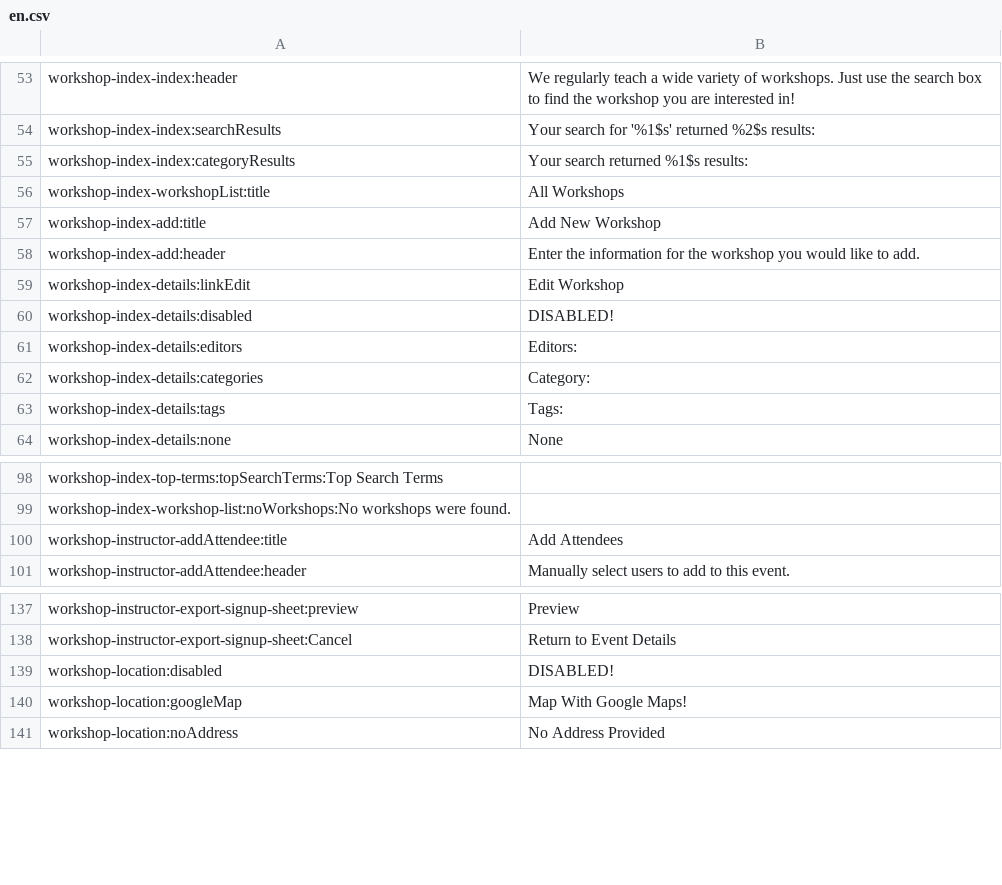
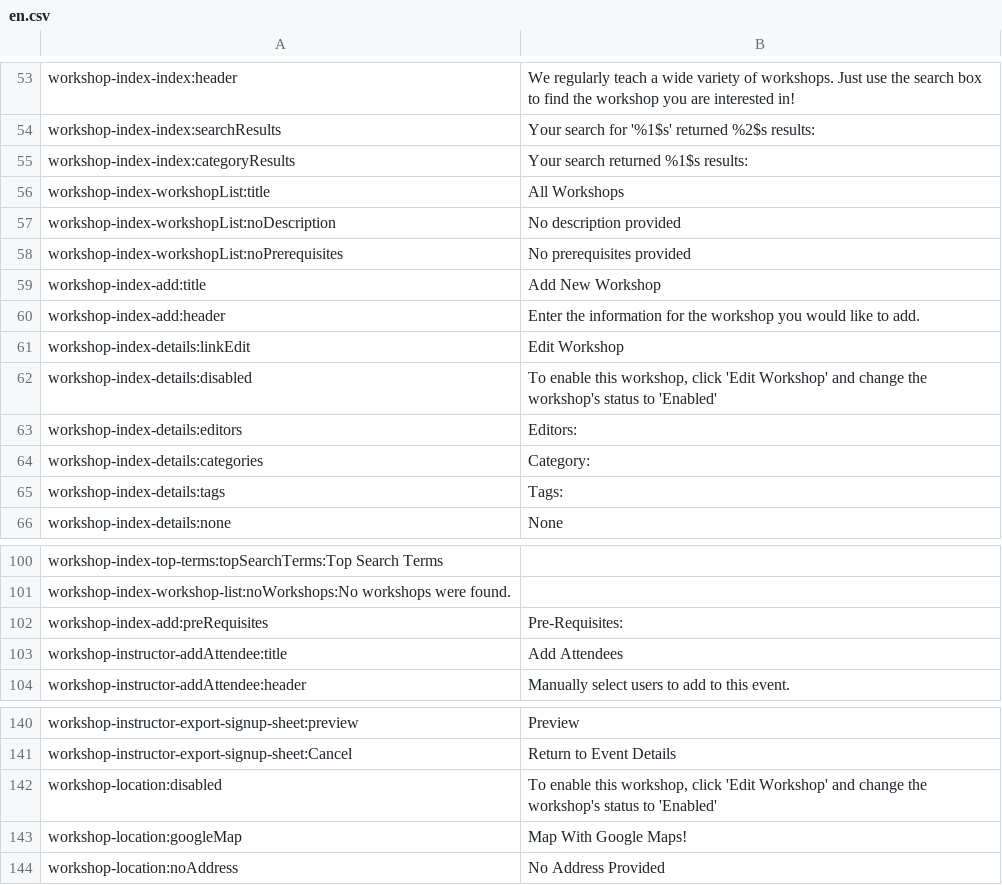
Before and after one commit to ncsuwebdev/classmate, a CSV file: application/languages/en.csv, drawn as a sheet; only a part is shown, gaps mark what is left out.

Commit message:
Enhanced the views for pages displaying all workshops and all locations. Added a trigger to be called when an event ends. Added a trigger to be called when an event fills up.

```diff
--- a/application/languages/en.csv
+++ b/application/languages/en.csv
@@ -56,2 +56,4 @@ workshop-index-index:categoryResults;Your search returned %1$s results:
 workshop-index-workshopList:title;All Workshops
+workshop-index-workshopList:noDescription;No description provided
+workshop-index-workshopList:noPrerequisites;No prerequisites provided
 workshop-index-add:title;Add New Workshop
@@ -59,3 +61,3 @@ workshop-index-add:header;Enter the information for the workshop you would like
 workshop-index-details:linkEdit;Edit Workshop
-workshop-index-details:disabled;DISABLED!
+workshop-index-details:disabled;To enable this workshop, click 'Edit Workshop' and change the workshop's status to 'Enabled'
 workshop-index-details:editors;Editors:
@@ -99,2 +101,3 @@ workshop-index-top-terms:topSearchTerms:Top Search Terms
 workshop-index-workshop-list:noWorkshops:No workshops were found.
+workshop-index-add:preRequisites;Pre-Requisites:
 workshop-instructor-addAttendee:title;Add Attendees
@@ -138,3 +141,3 @@ workshop-instructor-export-signup-sheet:preview;Preview
 workshop-instructor-export-signup-sheet:Cancel;Return to Event Details
-workshop-location:disabled;DISABLED!
+workshop-location:disabled;To enable this workshop, click 'Edit Workshop' and change the workshop's status to 'Enabled'
 workshop-location:googleMap;Map With Google Maps!
```
Also changed, not shown: 18 other files.
